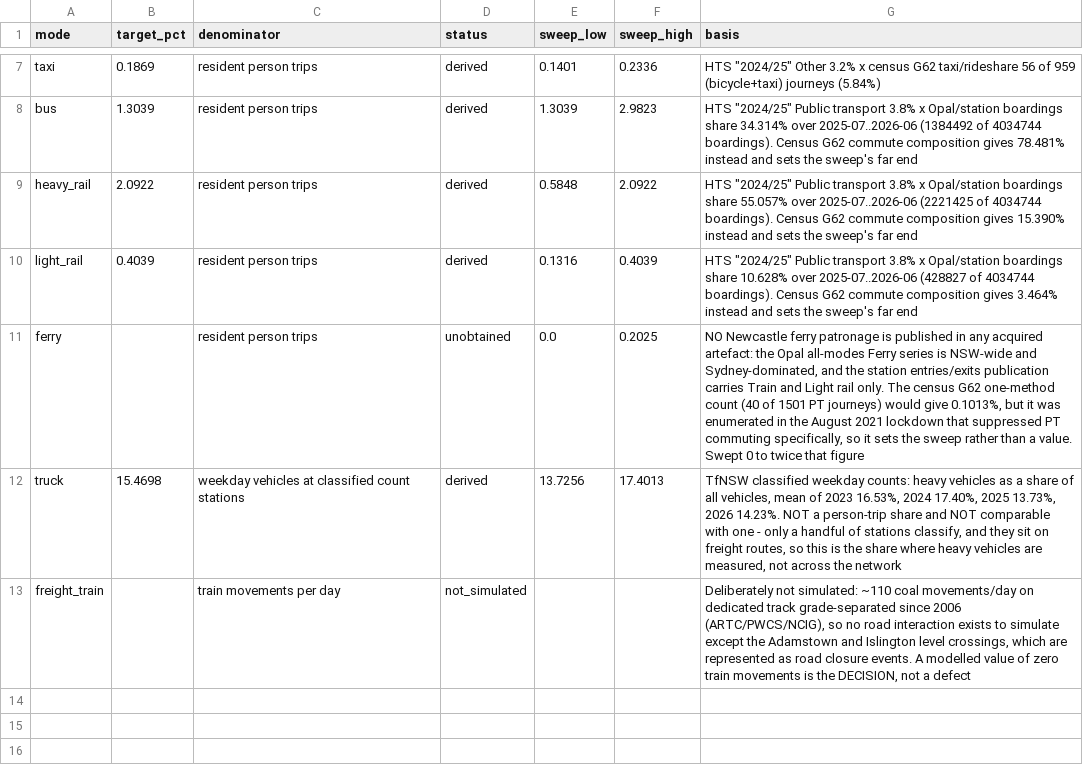
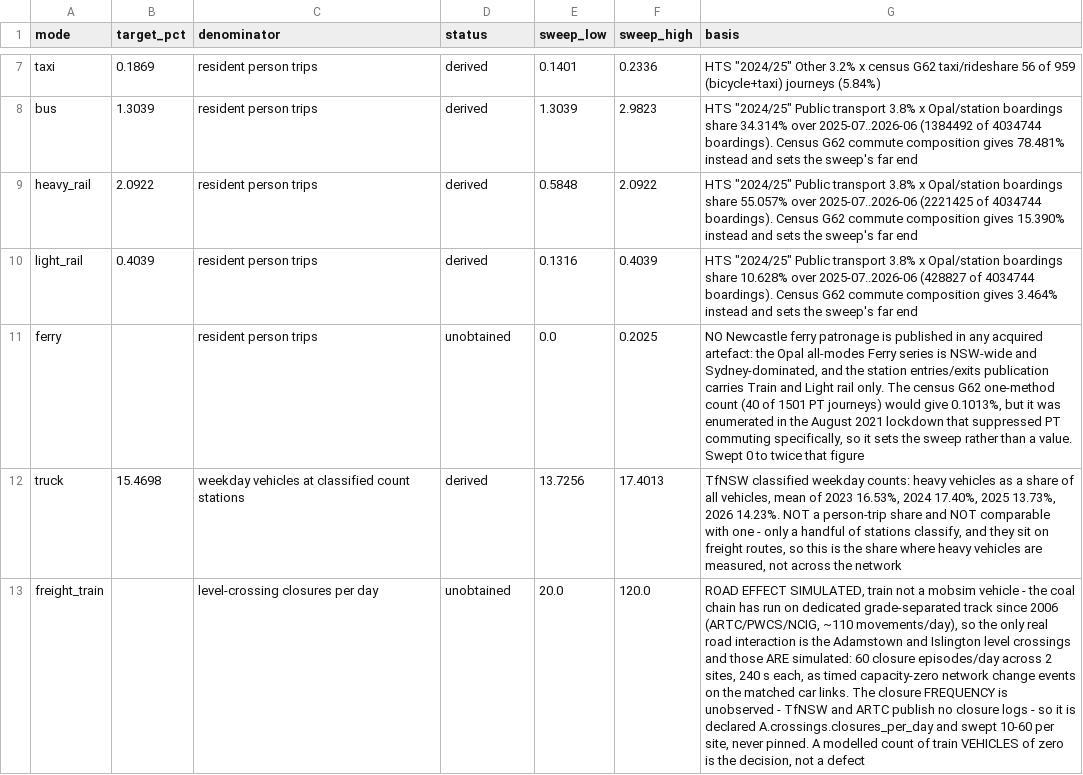
Before and after one commit to praneetdhoolia/city-digital-twin, a CSV file: cities/newcastle/data/processed/validation/mode_targets_by_mode.csv, drawn as a sheet; only a part is shown, gaps mark what is left out; the diff names each change by its address in the sheet, - before the commit and + after, or states it on an @@ line.

Commit message:
P4: Freight rail's road effect is simulated, and the mode row now says so
The twelve-mode target artefact called freight_train "not simulated", which
understated what the model does. The coal chain has run on dedicated
grade-separated track since 2006, so a train in the mobsim would interact with
nothing — but the two real road interactions, the Adamstown and Islington level
crossings, ARE simulated: 60 closure episodes a day across the two sites, 240 s
each, as timed capacity-zero network change events on the matched car links,
loaded by the run with timeVariantNetwork enabled.

So the comparable quantity for that mode is closures per day, not train
movements, and its observation does not exist — TfNSW and ARTC publish no
crossing closure logs. It takes the same treatment as the project's other
unobservable inputs: declared as A.crossings.closures_per_day, swept 10–60 per
site, never pinned. A modelled count of train vehicles of zero is the decision,
not a defect.

The gate reading now prints that closure count instead of a zero, and prints a
dash rather than 0.0000 in the percentage column for a mode that is not a share
of anything — a 0.0000 there reads as "measured zero", which is the opposite of
what it means.

DECISIONS.md 9.87, 9.70; issue #68.

```diff
--- a/cities/newcastle/data/processed/validation/mode_targets_by_mode.csv
+++ b/cities/newcastle/data/processed/validation/mode_targets_by_mode.csv
-C13 (denominator): train movements per day
+C13 (denominator): level-crossing closures per day
-D13 (status): not_simulated
+D13 (status): unobtained
-E13 (sweep_low): (empty)
+E13 (sweep_low): 20.0
-F13 (sweep_high): (empty)
+F13 (sweep_high): 120.0
-G13 (basis): Deliberately not simulated: ~110 coal movements/day on dedicated track grade-separated since 2006 (ARTC/PWCS/NCIG), so no road interaction exists to simulate except the Adamstown and Islington level crossings, which are represented as road closure events. A modelled value of zero train movements is the DECISION, not a…
+G13 (basis): ROAD EFFECT SIMULATED, train not a mobsim vehicle - the coal chain has run on dedicated grade-separated track since 2006 (ARTC/PWCS/NCIG, ~110 movements/day), so the only real road interaction is the Adamstown and Islington level crossings and those ARE simulated: 60 closure episodes/day across 2 sites, 240 s each, as timed capacity-zero network change events on the matched car links. The closure FREQUENCY is unobserved - TfNSW and ARTC publish no closure logs - so it is declared A.crossings.closures_per_day and swept 10-60 per site, never pinned. A modelled count of train VEHICLES of zero is the decision, not a…
```
Also changed, not shown: cities/newcastle/data/MANIFEST.csv, 4 other files.
